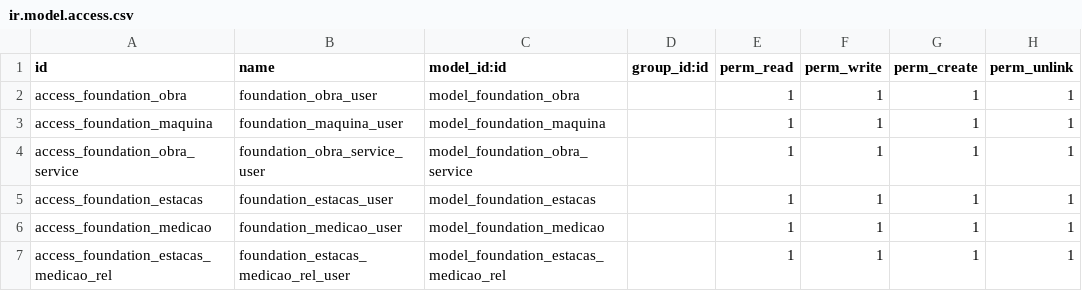
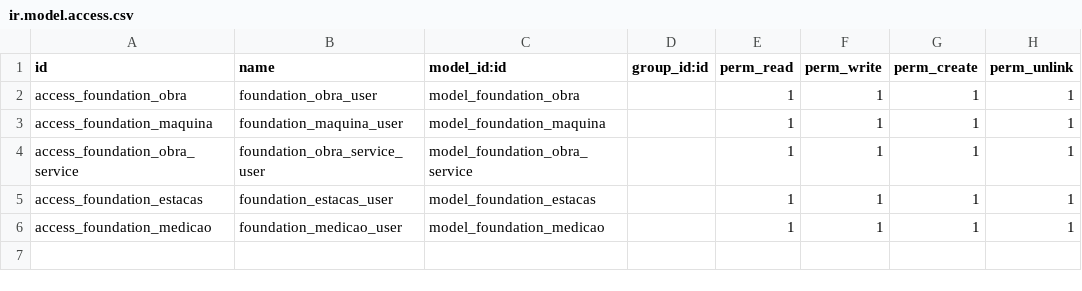
Before and after one commit to brainess-company/foundation_management, a CSV file: security/ir.model.access.csv, drawn as a sheet; the diff names each change by its address in the sheet, - before the commit and + after, or states it on an @@ line.

```diff
--- a/security/ir.model.access.csv
+++ b/security/ir.model.access.csv
-row 7: access_foundation_estacas_medicao_rel | foundation_estacas_medicao_rel_user | model_foundation_estacas_medicao_rel |  | 1 | 1 | 1 | 1
```
Also changed, not shown: 6 other files.
